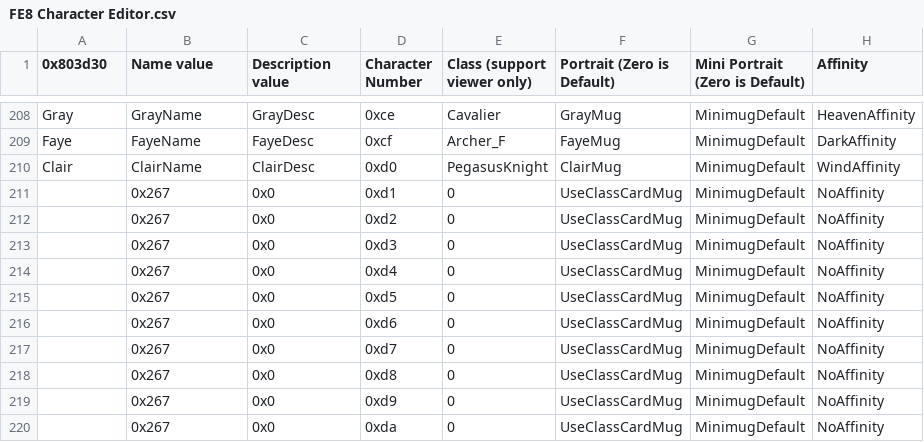
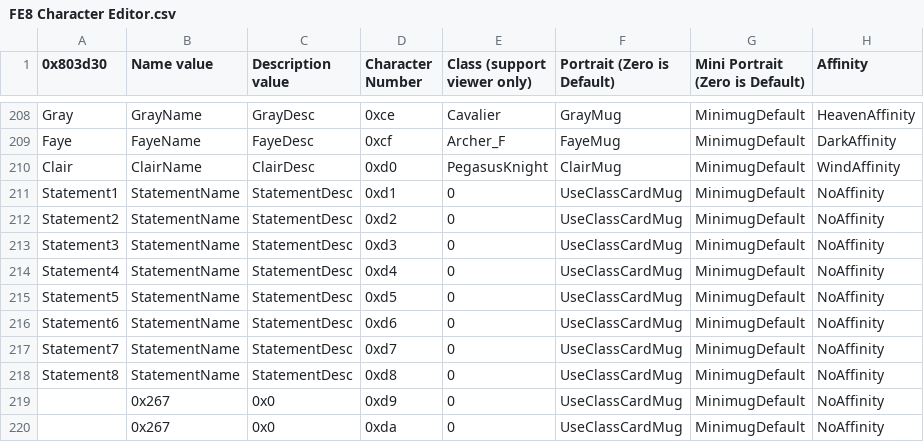
Before and after one commit to sme23/Whack, a CSV file: Tables/NMMs/Class & Character editors/FE8 Character Editor.csv, drawn as a sheet; only a part is shown, gaps mark what is left out; the diff names each change by its address in the sheet, - before the commit and + after, or states it on an @@ line.

```diff
--- a/Tables/NMMs/Class & Character editors/FE8 Character Editor.csv
+++ b/Tables/NMMs/Class & Character editors/FE8 Character Editor.csv
-A211 (0x803d30): (empty)
+A211 (0x803d30): Statement1
-B211:B218 (Name value): 0x267
+B211:B218 (Name value): StatementName
-C211:C218 (Description value): 0x0
+C211:C218 (Description value): StatementDesc
-A212 (0x803d30): (empty)
+A212 (0x803d30): Statement2
-A213 (0x803d30): (empty)
+A213 (0x803d30): Statement3
-A214 (0x803d30): (empty)
+A214 (0x803d30): Statement4
-A215 (0x803d30): (empty)
+A215 (0x803d30): Statement5
-A216 (0x803d30): (empty)
+A216 (0x803d30): Statement6
-A217 (0x803d30): (empty)
+A217 (0x803d30): Statement7
-A218 (0x803d30): (empty)
+A218 (0x803d30): Statement8
```
Also changed, not shown: Tables/NMMs/Chapter data editor/Chapter Data Editor.csv, 12 other files.
